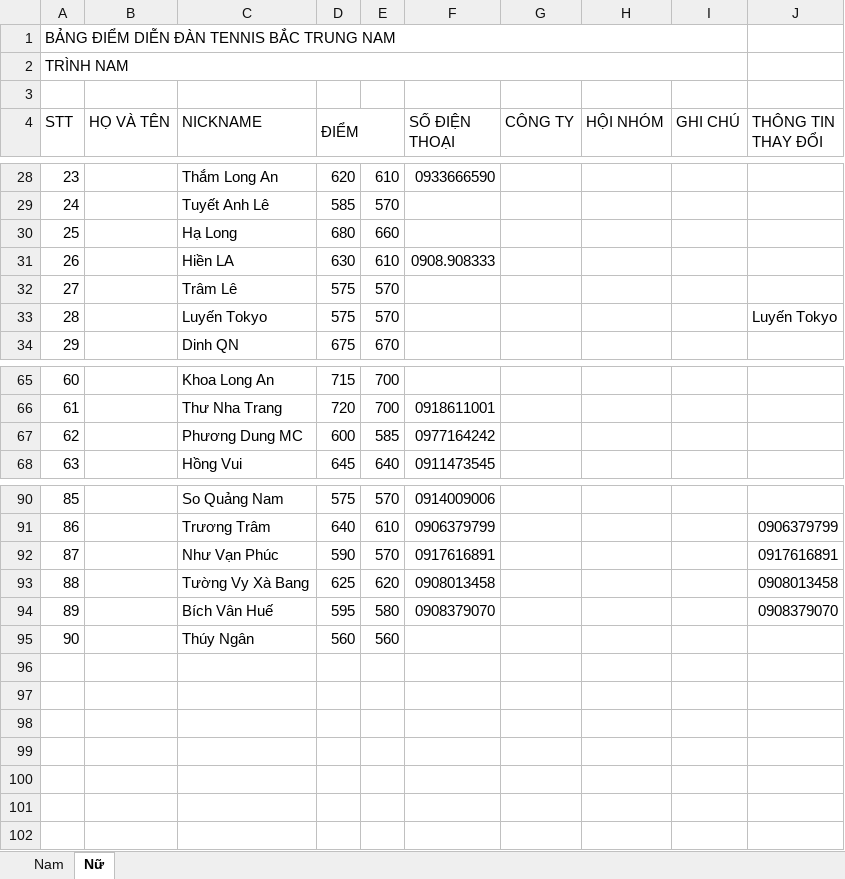
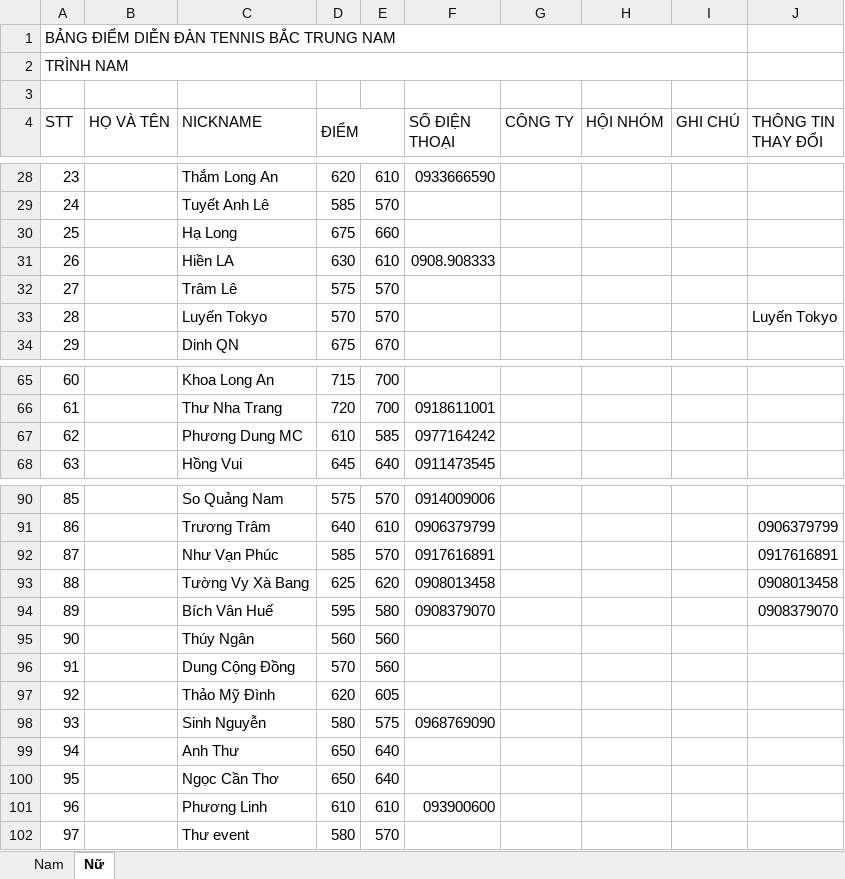
Before and after one commit to dflyapp/tennis-btn, an Excel workbook: pages/api/score/data.xlsx, sheet Nữ, drawn as a sheet; only a part is shown, gaps mark what is left out; values as stored, in another font and other column widths than the file's, no cell formats; the diff covers the shown part only; the diff names each change by its address in the sheet, - before the commit and + after, or states it on an @@ line.

```diff
--- a/pages/api/score/data.xlsx (sheet Nữ)
+++ b/pages/api/score/data.xlsx (sheet Nữ)
-D30 (ĐIỂM): 680
+D30 (ĐIỂM): 675
-D33 (ĐIỂM): 575
+D33 (ĐIỂM): 570
-D67 (ĐIỂM): 600
+D67 (ĐIỂM): 610
-D92 (ĐIỂM): 590
+D92 (ĐIỂM): 585
+row 96: 91 |  | Dung Cộng Đồng | 570 | 560
+row 97: 92 |  | Thảo Mỹ Đình | 620 | 605
+row 98: 93 |  | Sinh Nguyễn | 580 | 575 | 0968769090
+row 99: 94 |  | Anh Thư | 650 | 640
+row 100: 95 |  | Ngọc Cần Thơ | 650 | 640
+row 101: 96 |  | Phương Linh | 610 | 610 | 093900600
+row 102: 97 |  | Thư event | 580 | 570
```
Also changed, not shown: 2 edited cells elsewhere in this sheet, sheet Nam, cell formats, 2 other files.
